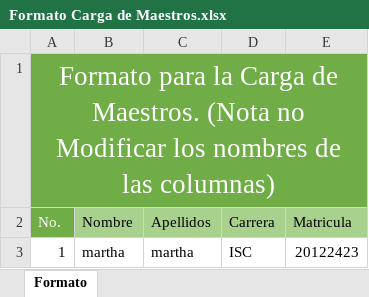
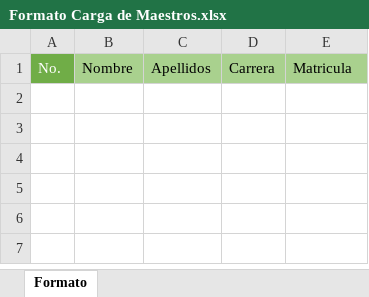
Before and after one commit to mcciak22/Tesi-Indicadores-FrontEnd, an Excel workbook: Formatos/Formato Carga de Maestros.xlsx, sheet Formato, drawn as a sheet; values as stored, in another font and other column widths than the file's, no borders; charts and pictures not drawn; the diff names each change by its address in the sheet, - before the commit and + after, or states it on an @@ line.

Commit message:
cambiando formatos

```diff
--- a/Formatos/Formato Carga de Maestros.xlsx (sheet Formato)
+++ b/Formatos/Formato Carga de Maestros.xlsx (sheet Formato)
-row 1: Formato para la Carga de Maestros. (Nota no Modificar los nombres de las columnas)
-row 3: 1 | martha | martha | ISC | 20122423
```
Also changed, not shown: charts or pictures, Formatos/Formato Carga de Alumnos.xlsx, Formatos/Formato Carga de Calificaciones.xlsx, 1 other file.
